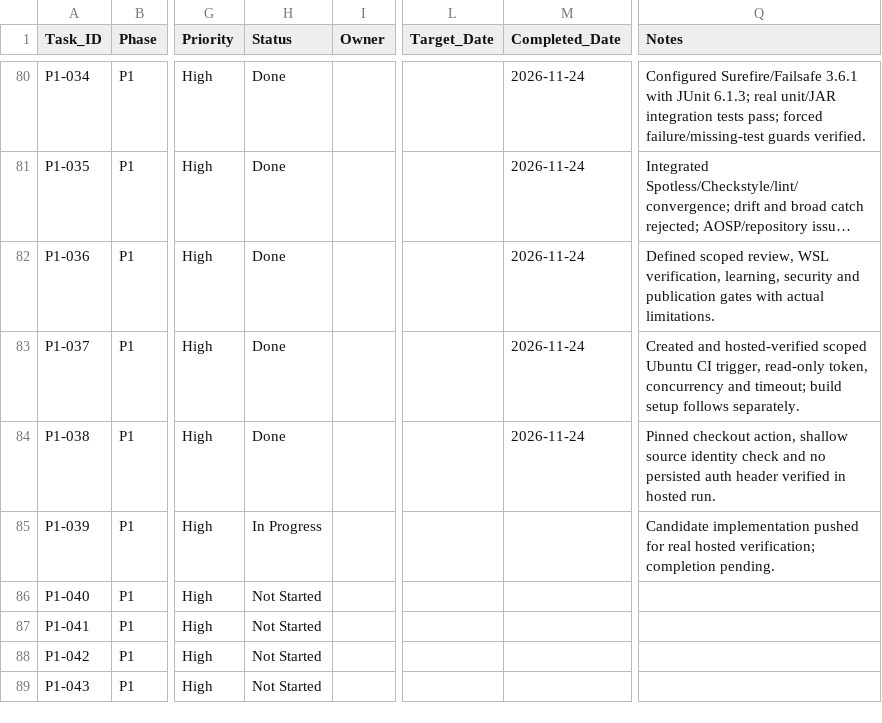
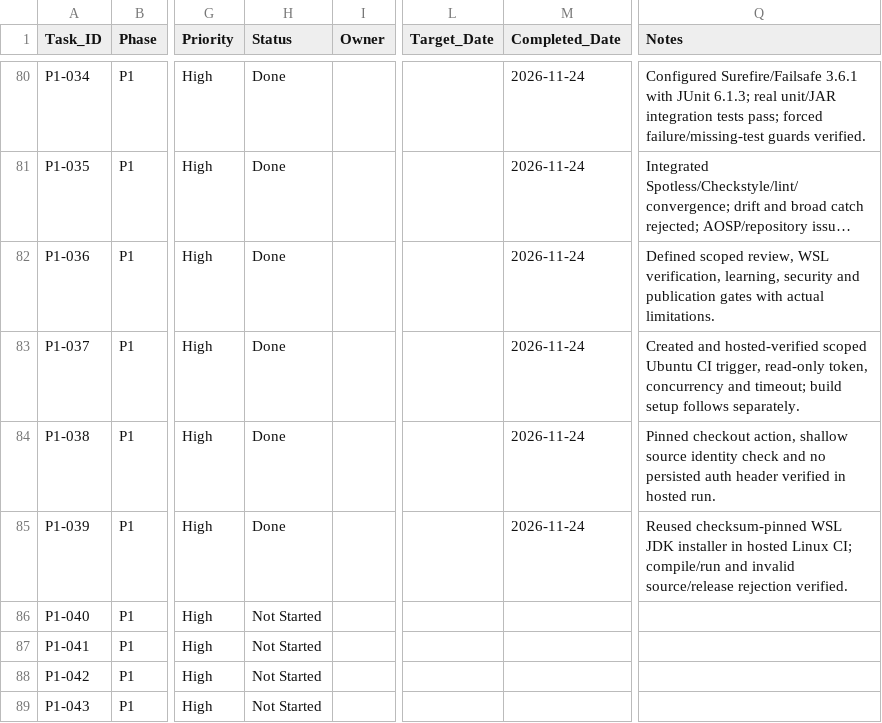
Before and after one commit to ru5iru/enterprise-kafka-learning-lab, a CSV file: docs/roadmap/Kafka_Learning_Lab_Task_Checklist.csv, drawn as a sheet; only a part is shown, gaps mark what is left out; long unchanged cells end in …; the diff names each change by its address in the sheet, - before the commit and + after, or states it on an @@ line.

Commit message:
docs(ci): record P1-039 hosted verification
Refs: P1-039

```diff
--- a/docs/roadmap/Kafka_Learning_Lab_Task_Checklist.csv
+++ b/docs/roadmap/Kafka_Learning_Lab_Task_Checklist.csv
-H85 (Status): In Progress
+H85 (Status): Done
-M85 (Completed_Date): (empty)
+M85 (Completed_Date): 2026-11-24
-Q85 (Notes): Candidate implementation pushed for real hosted verification; completion pending.
+Q85 (Notes): Reused checksum-pinned WSL JDK installer in hosted Linux CI; compile/run and invalid source/release rejection verified.
```
Also changed, not shown: 2 other files.
